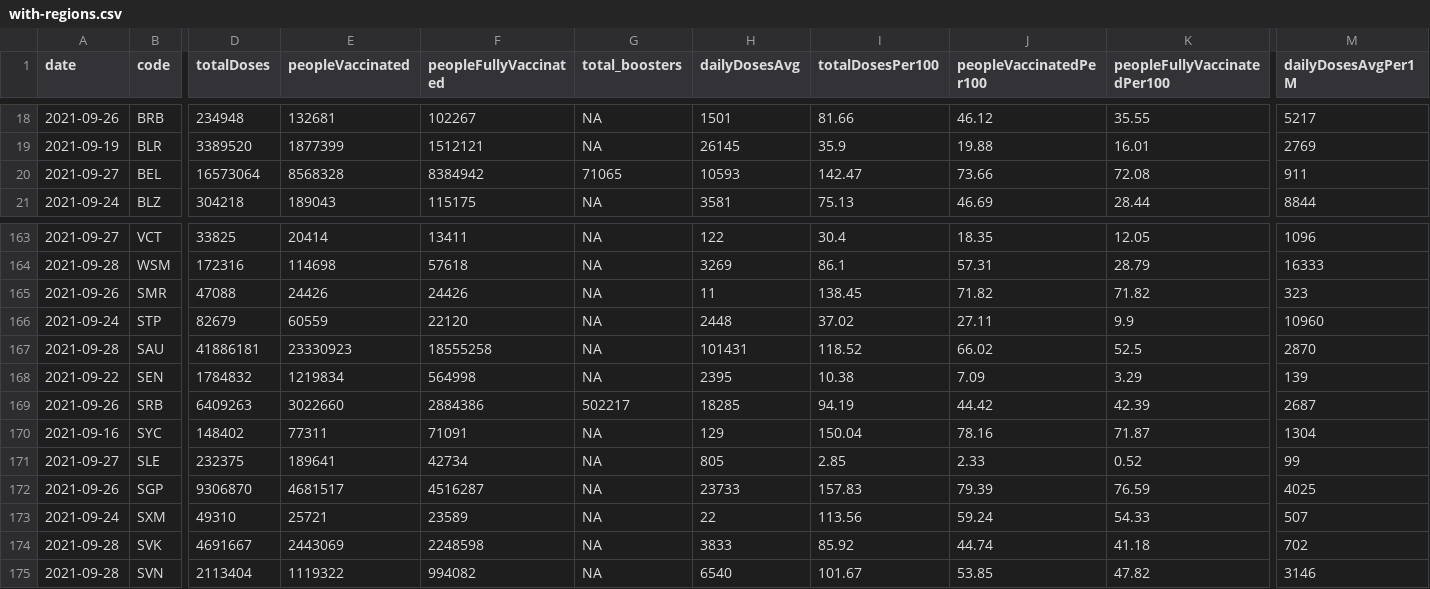
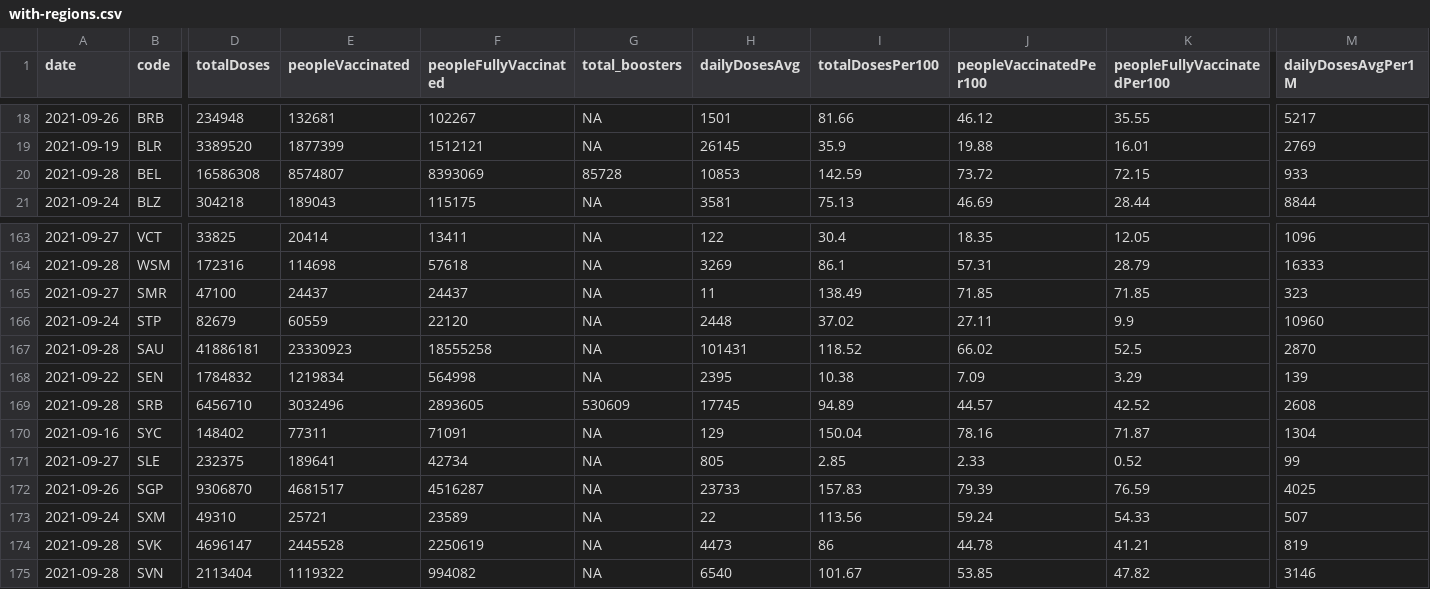
Before and after one commit to codecreative/covid-regional, a CSV file: with-regions.csv, drawn as a sheet; only a part is shown, gaps mark what is left out; the diff covers the shown part only; the diff names each change by its address in the sheet, - before the commit and + after, or states it on an @@ line.

```diff
--- a/with-regions.csv
+++ b/with-regions.csv
-A20 (date): 2021-09-27
+A20 (date): 2021-09-28
-D20 (totalDoses): 16573064
+D20 (totalDoses): 16586308
-E20 (peopleVaccinated): 8568328
+E20 (peopleVaccinated): 8574807
-F20 (peopleFullyVaccinated): 8384942
+F20 (peopleFullyVaccinated): 8393069
-G20 (total_boosters): 71065
+G20 (total_boosters): 85728
-H20 (dailyDosesAvg): 10593
+H20 (dailyDosesAvg): 10853
-I20 (totalDosesPer100): 142.47
+I20 (totalDosesPer100): 142.59
-J20 (peopleVaccinatedPer100): 73.66
+J20 (peopleVaccinatedPer100): 73.72
-K20 (peopleFullyVaccinatedPer100): 72.08
+K20 (peopleFullyVaccinatedPer100): 72.15
-M20 (dailyDosesAvgPer1M): 911
+M20 (dailyDosesAvgPer1M): 933
-A165 (date): 2021-09-26
+A165 (date): 2021-09-27
-D165 (totalDoses): 47088
+D165 (totalDoses): 47100
-E165 (peopleVaccinated): 24426
+E165 (peopleVaccinated): 24437
-F165 (peopleFullyVaccinated): 24426
+F165 (peopleFullyVaccinated): 24437
-I165 (totalDosesPer100): 138.45
+I165 (totalDosesPer100): 138.49
-J165 (peopleVaccinatedPer100): 71.82
+J165 (peopleVaccinatedPer100): 71.85
-K165 (peopleFullyVaccinatedPer100): 71.82
+K165 (peopleFullyVaccinatedPer100): 71.85
-A169 (date): 2021-09-26
+A169 (date): 2021-09-28
-D169 (totalDoses): 6409263
+D169 (totalDoses): 6456710
-E169 (peopleVaccinated): 3022660
+E169 (peopleVaccinated): 3032496
-F169 (peopleFullyVaccinated): 2884386
+F169 (peopleFullyVaccinated): 2893605
-G169 (total_boosters): 502217
+G169 (total_boosters): 530609
-H169 (dailyDosesAvg): 18285
+H169 (dailyDosesAvg): 17745
-I169 (totalDosesPer100): 94.19
+I169 (totalDosesPer100): 94.89
-J169 (peopleVaccinatedPer100): 44.42
+J169 (peopleVaccinatedPer100): 44.57
-K169 (peopleFullyVaccinatedPer100): 42.39
+K169 (peopleFullyVaccinatedPer100): 42.52
-M169 (dailyDosesAvgPer1M): 2687
+M169 (dailyDosesAvgPer1M): 2608
-D174 (totalDoses): 4691667
+D174 (totalDoses): 4696147
-E174 (peopleVaccinated): 2443069
+E174 (peopleVaccinated): 2445528
-F174 (peopleFullyVaccinated): 2248598
+F174 (peopleFullyVaccinated): 2250619
-H174 (dailyDosesAvg): 3833
+H174 (dailyDosesAvg): 4473
-I174 (totalDosesPer100): 85.92
+I174 (totalDosesPer100): 86
-J174 (peopleVaccinatedPer100): 44.74
+J174 (peopleVaccinatedPer100): 44.78
-K174 (peopleFullyVaccinatedPer100): 41.18
+K174 (peopleFullyVaccinatedPer100): 41.21
-M174 (dailyDosesAvgPer1M): 702
+M174 (dailyDosesAvgPer1M): 819
```
Also changed, not shown: 100 edited cells elsewhere in this file.
